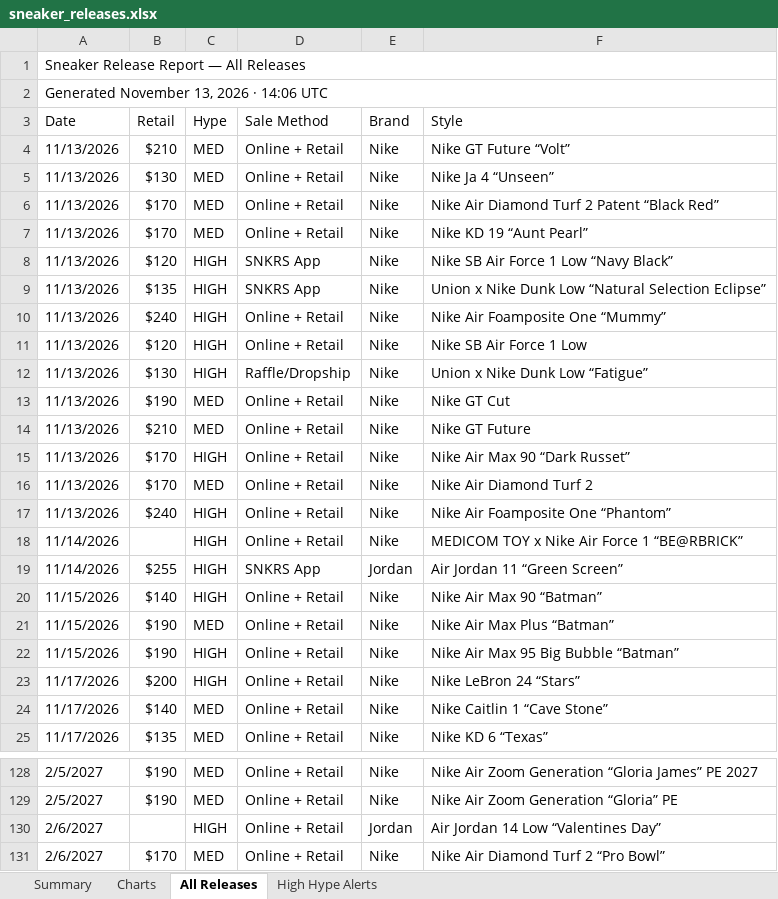
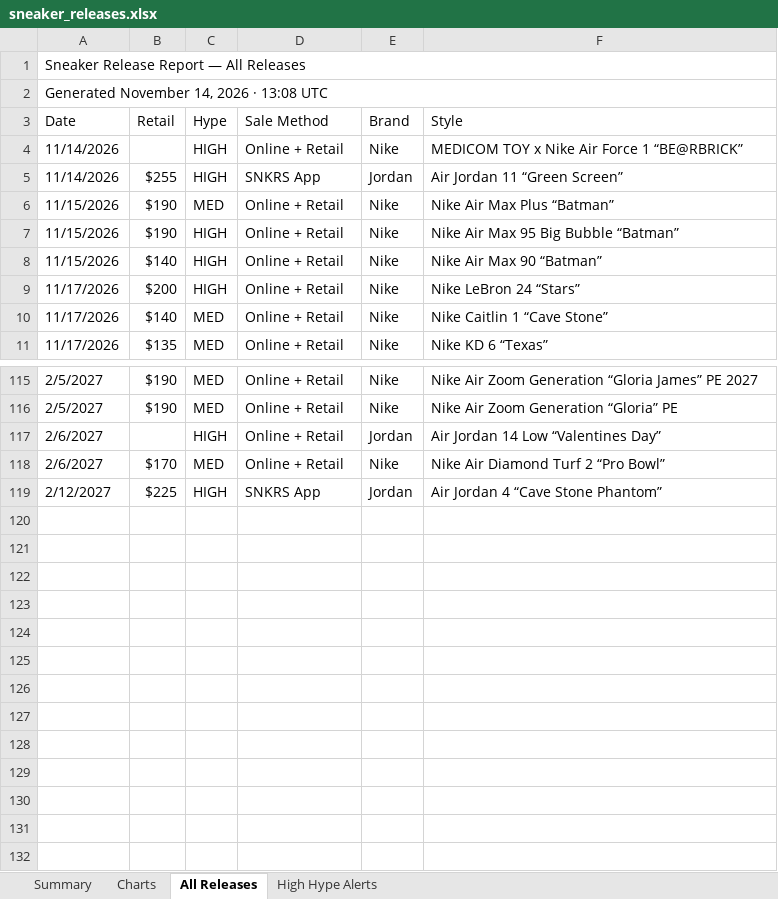
Before and after one commit to lordnader2002-sudo/Shoe-Tracker-v2, an Excel workbook: docs/data/sneaker_releases.xlsx, sheet All Releases, drawn as a sheet; only a part is shown, gaps mark what is left out; values as stored, in another font and other column widths than the file's, no cell formats; removed rows and columns are numbered as before the commit, all else as after; the diff covers the shown part only; the diff names each change by its address in the sheet, - before the commit and + after, or states it on an @@ line.

```diff
--- a/docs/data/sneaker_releases.xlsx (sheet All Releases)
+++ b/docs/data/sneaker_releases.xlsx (sheet All Releases)
-A2 (Date): Generated November 13, 2026 · 14:06 UTC
+A2 (Date): Generated November 14, 2026 · 13:08 UTC
-row 4: 11/13/2026 | $210 | MED | Online + Retail | Nike | Nike GT Future “Volt”
-row 5: 11/13/2026 | $130 | MED | Online + Retail | Nike | Nike Ja 4 “Unseen”
-row 6: 11/13/2026 | $170 | MED | Online + Retail | Nike | Nike Air Diamond Turf 2 Patent “Black Red”
-row 7: 11/13/2026 | $170 | MED | Online + Retail | Nike | Nike KD 19 “Aunt Pearl”
-row 8: 11/13/2026 | $120 | HIGH | SNKRS App | Nike | Nike SB Air Force 1 Low “Navy Black”
-row 9: 11/13/2026 | $135 | HIGH | SNKRS App | Nike | Union x Nike Dunk Low “Natural Selection Eclipse”
-row 10: 11/13/2026 | $240 | HIGH | Online + Retail | Nike | Nike Air Foamposite One “Mummy”
-row 11: 11/13/2026 | $120 | HIGH | Online + Retail | Nike | Nike SB Air Force 1 Low
-row 12: 11/13/2026 | $130 | HIGH | Raffle/Dropship | Nike | Union x Nike Dunk Low “Fatigue”
-row 13: 11/13/2026 | $190 | MED | Online + Retail | Nike | Nike GT Cut
-row 14: 11/13/2026 | $210 | MED | Online + Retail | Nike | Nike GT Future
-row 15: 11/13/2026 | $170 | HIGH | Online + Retail | Nike | Nike Air Max 90 “Dark Russet”
-row 16: 11/13/2026 | $170 | MED | Online + Retail | Nike | Nike Air Diamond Turf 2
-row 17: 11/13/2026 | $240 | HIGH | Online + Retail | Nike | Nike Air Foamposite One “Phantom”
@@ row 20 moved to row 8: 11/15/2026 @@
+row 119: 2/12/2027 | $225 | HIGH | SNKRS App | Jordan | Air Jordan 4 “Cave Stone Phantom”
```
Also changed, not shown: 2 added rows, 1 removed row and 10 moved rows elsewhere in this sheet, sheet Summary, sheet High Hype Alerts, sheet Charts, cell formats, charts or pictures, reports/sneaker_releases.xlsx, 1 other file.
